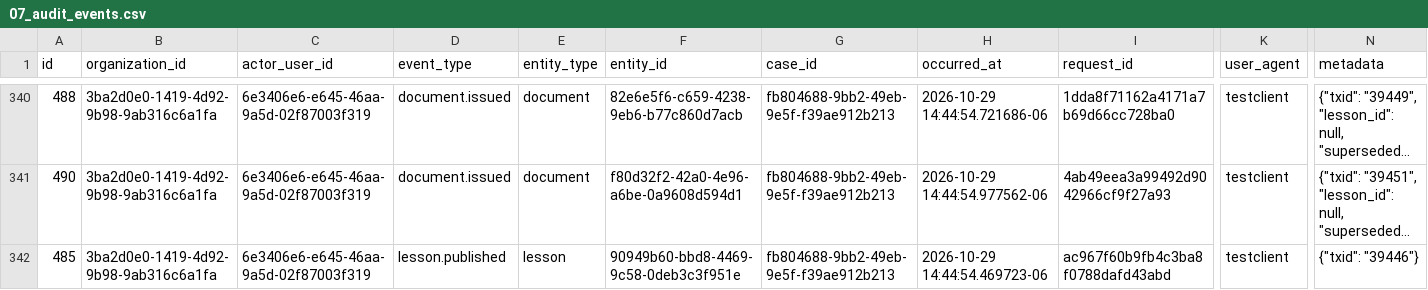
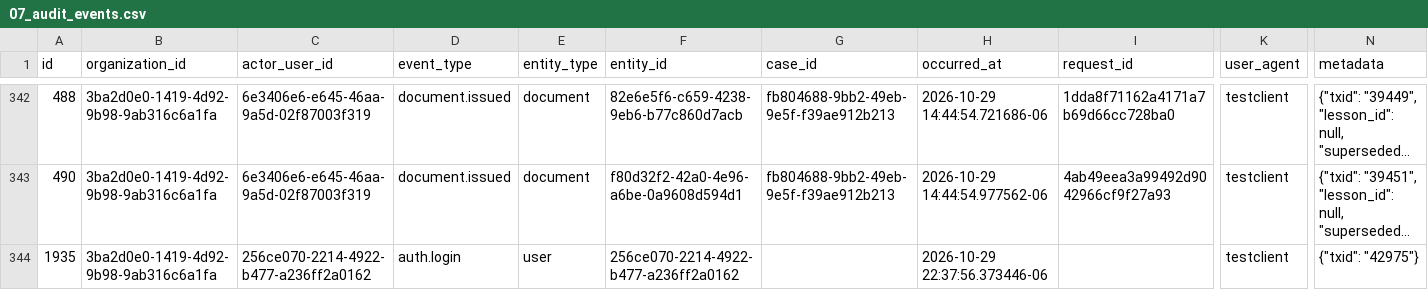
Before and after one commit to jesuscorme/8D-s-Demo, a CSV file: db/seed/csv/07_audit_events.csv, drawn as a sheet; only a part is shown, gaps mark what is left out; the shorter side is filled out with more unchanged rows; long unchanged cells end in …; rows hold the shown columns only; the diff covers the shown part only; the diff names each change by its address in the sheet, - before the commit and + after, or states it on an @@ line.

```diff
--- a/db/seed/csv/07_audit_events.csv
+++ b/db/seed/csv/07_audit_events.csv
+row 344: 1935 | 3ba2d0e0-1419-4d92-9b98-9ab316c6a1fa | 256ce070-2214-4922-b477-a236ff2a0162 | auth.login | user | 256ce070-2214-4922-b477-a236ff2a0162 |  | 2026-10-29 22:37:56.373446-06 |  | testclient | {"txid": "42975"}
```
Also changed, not shown: 8 added rows elsewhere in this file, db/seed/csv/06_users.csv, db/seed/csv/11_user_roles.csv, 15 other files.
